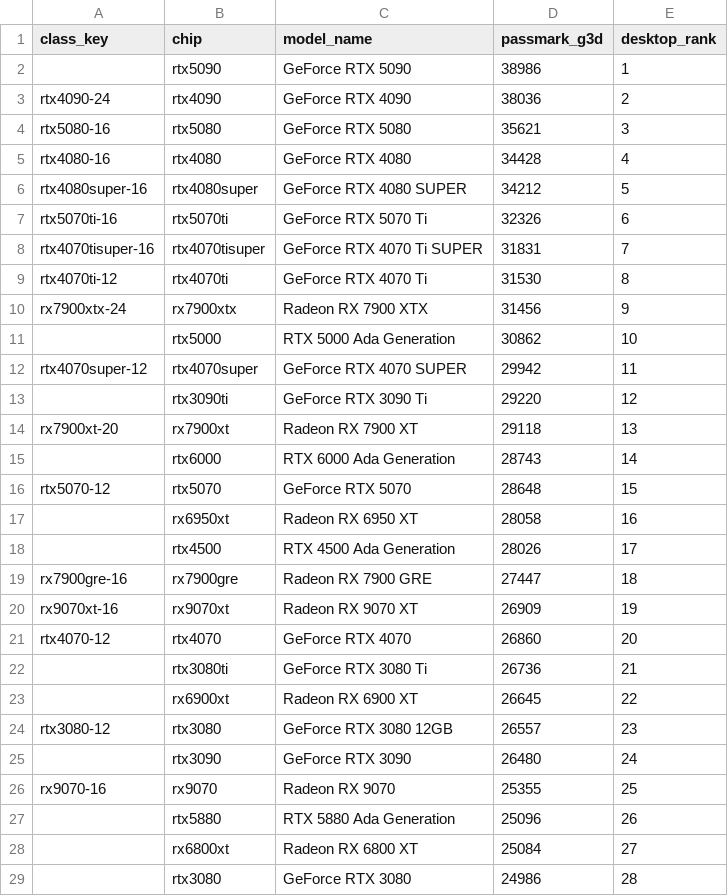
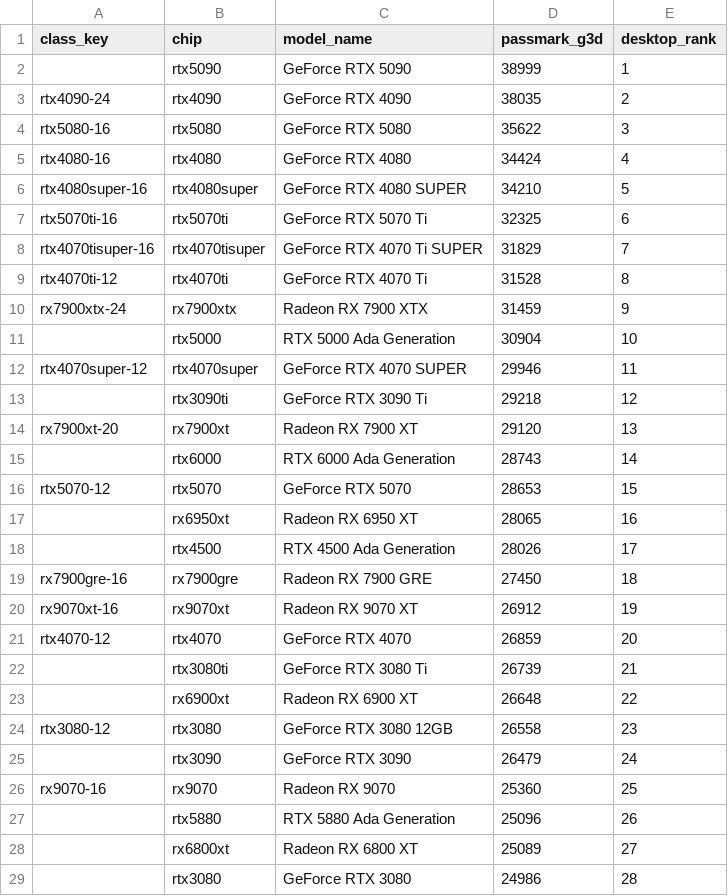
Before and after one commit to john88cool-coder/gpu-deals, a CSV file: src/gpudeals/data/gpu_benchmarks.csv, drawn as a sheet; only a part is shown; the diff covers the shown part only.

```diff
--- a/src/gpudeals/data/gpu_benchmarks.csv
+++ b/src/gpudeals/data/gpu_benchmarks.csv
@@ -1,29 +1,29 @@
 class_key,chip,model_name,passmark_g3d,desktop_rank
-,rtx5090,GeForce RTX 5090,38986,1
-rtx4090-24,rtx4090,GeForce RTX 4090,38036,2
-rtx5080-16,rtx5080,GeForce RTX 5080,35621,3
-rtx4080-16,rtx4080,GeForce RTX 4080,34428,4
-rtx4080super-16,rtx4080super,GeForce RTX 4080 SUPER,34212,5
-rtx5070ti-16,rtx5070ti,GeForce RTX 5070 Ti,32326,6
-rtx4070tisuper-16,rtx4070tisuper,GeForce RTX 4070 Ti SUPER,31831,7
-rtx4070ti-12,rtx4070ti,GeForce RTX 4070 Ti,31530,8
-rx7900xtx-24,rx7900xtx,Radeon RX 7900 XTX,31456,9
-,rtx5000,RTX 5000 Ada Generation,30862,10
-rtx4070super-12,rtx4070super,GeForce RTX 4070 SUPER,29942,11
-,rtx3090ti,GeForce RTX 3090 Ti,29220,12
-rx7900xt-20,rx7900xt,Radeon RX 7900 XT,29118,13
+,rtx5090,GeForce RTX 5090,38999,1
+rtx4090-24,rtx4090,GeForce RTX 4090,38035,2
+rtx5080-16,rtx5080,GeForce RTX 5080,35622,3
+rtx4080-16,rtx4080,GeForce RTX 4080,34424,4
+rtx4080super-16,rtx4080super,GeForce RTX 4080 SUPER,34210,5
+rtx5070ti-16,rtx5070ti,GeForce RTX 5070 Ti,32325,6
+rtx4070tisuper-16,rtx4070tisuper,GeForce RTX 4070 Ti SUPER,31829,7
+rtx4070ti-12,rtx4070ti,GeForce RTX 4070 Ti,31528,8
+rx7900xtx-24,rx7900xtx,Radeon RX 7900 XTX,31459,9
+,rtx5000,RTX 5000 Ada Generation,30904,10
+rtx4070super-12,rtx4070super,GeForce RTX 4070 SUPER,29946,11
+,rtx3090ti,GeForce RTX 3090 Ti,29218,12
+rx7900xt-20,rx7900xt,Radeon RX 7900 XT,29120,13
 ,rtx6000,RTX 6000 Ada Generation,28743,14
-rtx5070-12,rtx5070,GeForce RTX 5070,28648,15
-,rx6950xt,Radeon RX 6950 XT,28058,16
+rtx5070-12,rtx5070,GeForce RTX 5070,28653,15
+,rx6950xt,Radeon RX 6950 XT,28065,16
 ,rtx4500,RTX 4500 Ada Generation,28026,17
-rx7900gre-16,rx7900gre,Radeon RX 7900 GRE,27447,18
-rx9070xt-16,rx9070xt,Radeon RX 9070 XT,26909,19
-rtx4070-12,rtx4070,GeForce RTX 4070,26860,20
-,rtx3080ti,GeForce RTX 3080 Ti,26736,21
-,rx6900xt,Radeon RX 6900 XT,26645,22
-rtx3080-12,rtx3080,GeForce RTX 3080 12GB,26557,23
-,rtx3090,GeForce RTX 3090,26480,24
-rx9070-16,rx9070,Radeon RX 9070,25355,25
+rx7900gre-16,rx7900gre,Radeon RX 7900 GRE,27450,18
+rx9070xt-16,rx9070xt,Radeon RX 9070 XT,26912,19
+rtx4070-12,rtx4070,GeForce RTX 4070,26859,20
+,rtx3080ti,GeForce RTX 3080 Ti,26739,21
+,rx6900xt,Radeon RX 6900 XT,26648,22
+rtx3080-12,rtx3080,GeForce RTX 3080 12GB,26558,23
+,rtx3090,GeForce RTX 3090,26479,24
+rx9070-16,rx9070,Radeon RX 9070,25360,25
 ,rtx5880,RTX 5880 Ada Generation,25096,26
-,rx6800xt,Radeon RX 6800 XT,25084,27
+,rx6800xt,Radeon RX 6800 XT,25089,27
 ,rtx3080,GeForce RTX 3080,24986,28
```
Also changed, not shown: 1 added row, 1 removed row and 47 edited cells elsewhere in this file.
